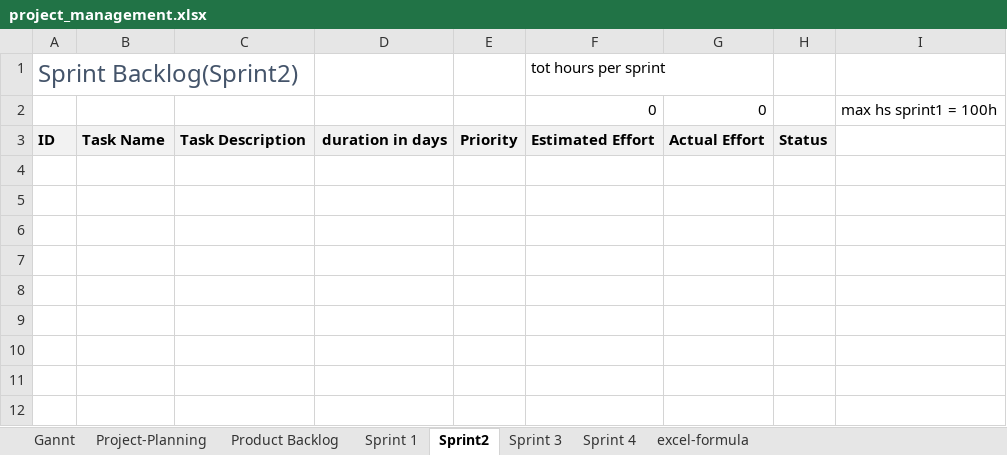
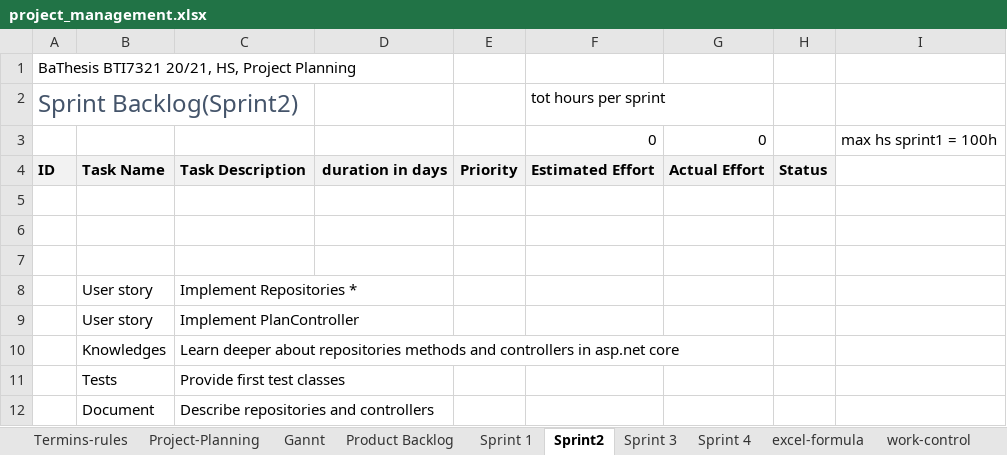
Before and after one commit to kristya-art/plana, an Excel workbook: 3project_management/project_management.xlsx, sheet Sprint2, drawn as a sheet; values as stored, in another font and other column widths than the file's, no borders; charts and pictures and conditional formats not drawn; the diff names each change by its address in the sheet, - before the commit and + after, or states it on an @@ line.

```diff
--- a/3project_management/project_management.xlsx (sheet Sprint2)
+++ b/3project_management/project_management.xlsx (sheet Sprint2)
+sheet tab: Termins-rules
+sheet tab: work-control
@@ sheet tab order changed: Termins-rules | Project-Planning | Gannt | Product Backlog | Sprint 1 | Sprint2 | Sprint 3 | Sprint 4 | excel-formula | work-control @@
+row 1: BaThesis BTI7321 20/21, HS, Project Planning
+row 5: (empty)
+row 6: (empty)
+row 7: (empty)
+row 8:  | User story | Implement Repositories *
+row 9:  | User story | Implement PlanController
+row 10:  | Knowledges | Learn deeper about repositories methods and controllers in asp.net core
+row 11:  | Tests | Provide first test classes
+row 12:  | Document | Describe repositories and controllers
```
Also changed, not shown: sheet Sprint 1, sheet Product Backlog, sheet Gannt, sheet excel-formula, sheet Sprint 3, sheet Sprint 4, formulas that keep their value, charts or pictures, 49 other files.
